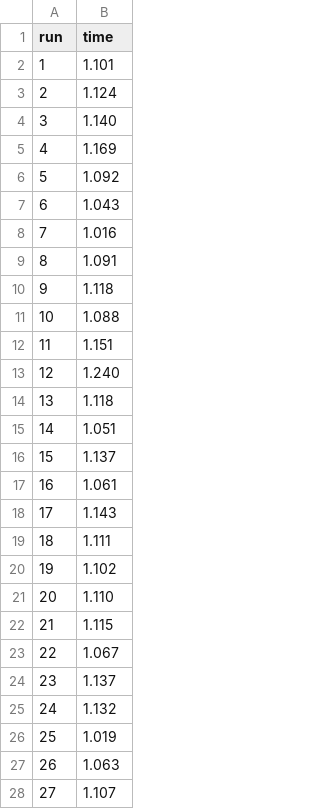
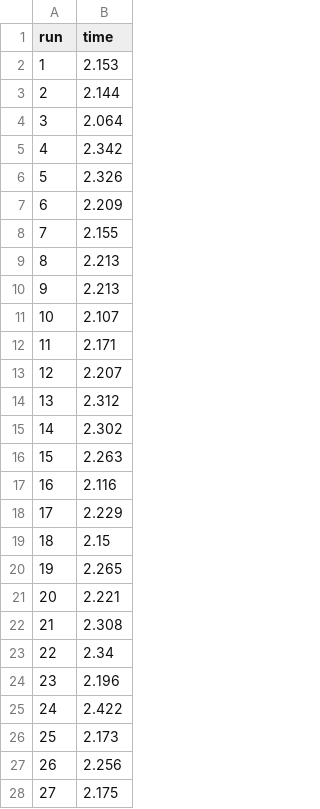
Before and after one commit to Fodezy/CIS-3090, a CSV file: A2/performance_results/parallel_10proc_10chars.csv, drawn as a sheet; only a part is shown; the diff covers the shown part only.

```diff
--- a/A2/performance_results/parallel_10proc_10chars.csv
+++ b/A2/performance_results/parallel_10proc_10chars.csv
@@ -1,28 +1,28 @@
 run,time
-1,1.101
-2,1.124
-3,1.140
-4,1.169
-5,1.092
-6,1.043
-7,1.016
-8,1.091
-9,1.118
-10,1.088
-11,1.151
-12,1.240
-13,1.118
-14,1.051
-15,1.137
-16,1.061
-17,1.143
-18,1.111
-19,1.102
-20,1.110
-21,1.115
-22,1.067
-23,1.137
-24,1.132
-25,1.019
-26,1.063
-27,1.107
+1,2.153
+2,2.144
+3,2.064
+4,2.342
+5,2.326
+6,2.209
+7,2.155
+8,2.213
+9,2.213
+10,2.107
+11,2.171
+12,2.207
+13,2.312
+14,2.302
+15,2.263
+16,2.116
+17,2.229
+18,2.15
+19,2.265
+20,2.221
+21,2.308
+22,2.34
+23,2.196
+24,2.422
+25,2.173
+26,2.256
+27,2.175
```
Also changed, not shown: 3 edited cells elsewhere in this file, A2/performance_results/parallel_1proc_10chars.csv, A2/performance_results/parallel_1proc_3chars.csv, 54 other files.
